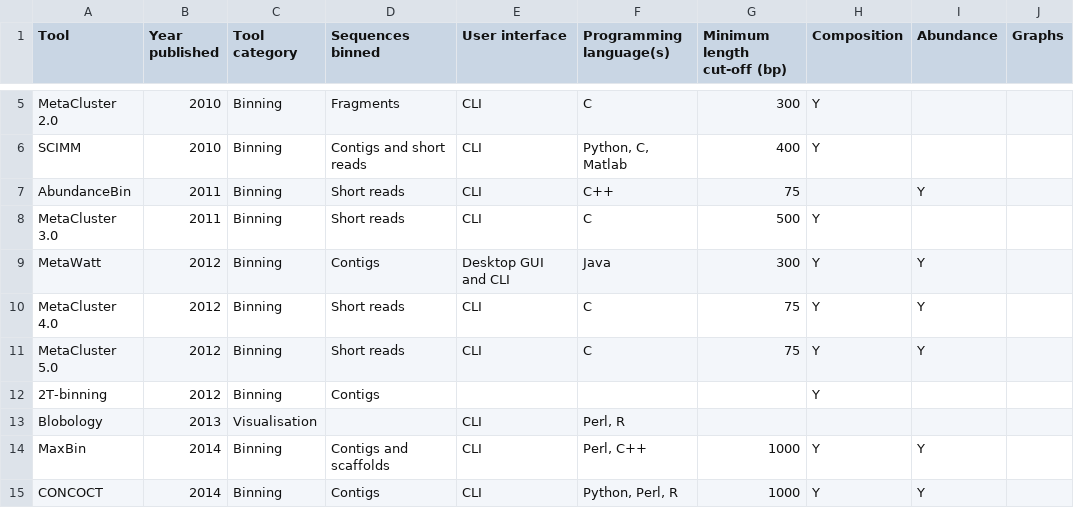
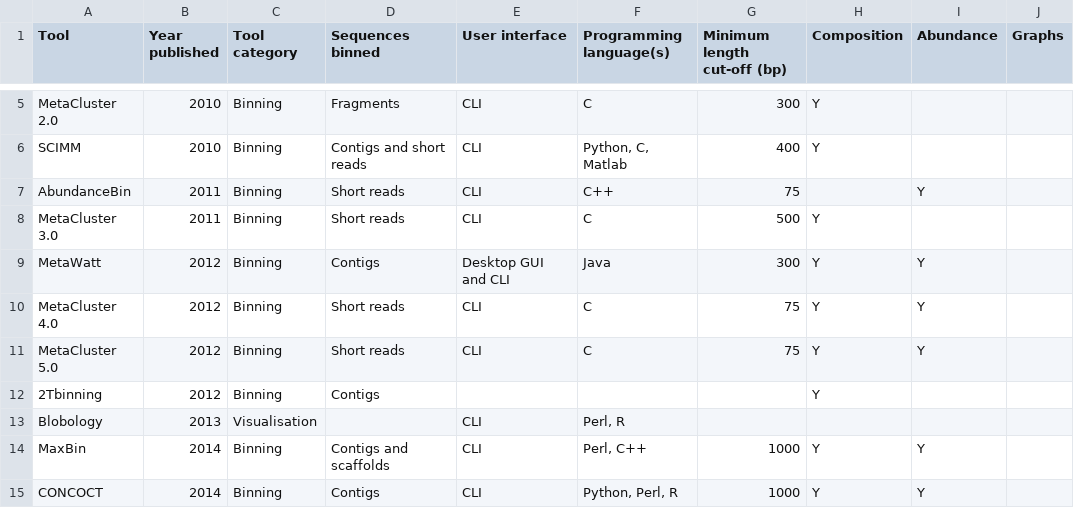
Before and after one commit to metagentools/metagenomic_binning_review, a CSV file: data/Metagenomic_binning_tools_to_consider.csv, drawn as a sheet; only a part is shown, gaps mark what is left out; the diff names each change by its address in the sheet, - before the commit and + after, or states it on an @@ line.

Commit message:
DOC: Update data

```diff
--- a/data/Metagenomic_binning_tools_to_consider.csv
+++ b/data/Metagenomic_binning_tools_to_consider.csv
-A12 (Tool): 2T-binning
+A12 (Tool): 2Tbinning
```
